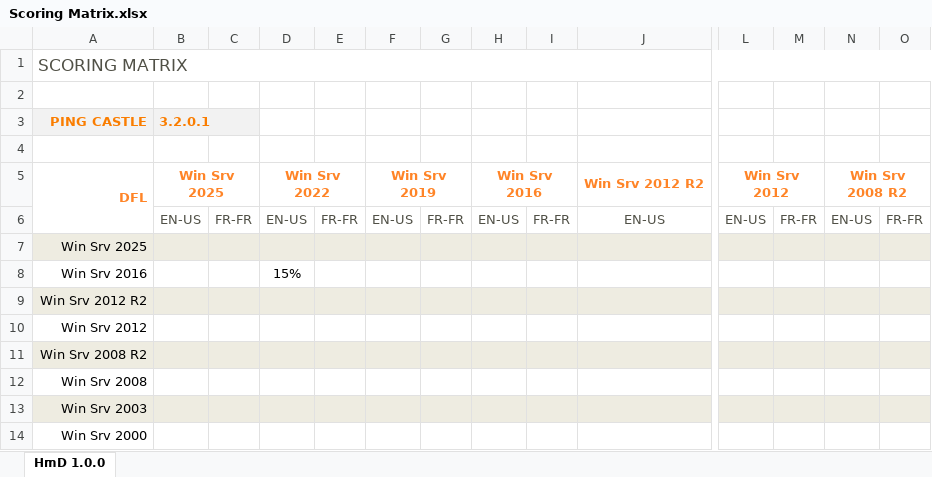
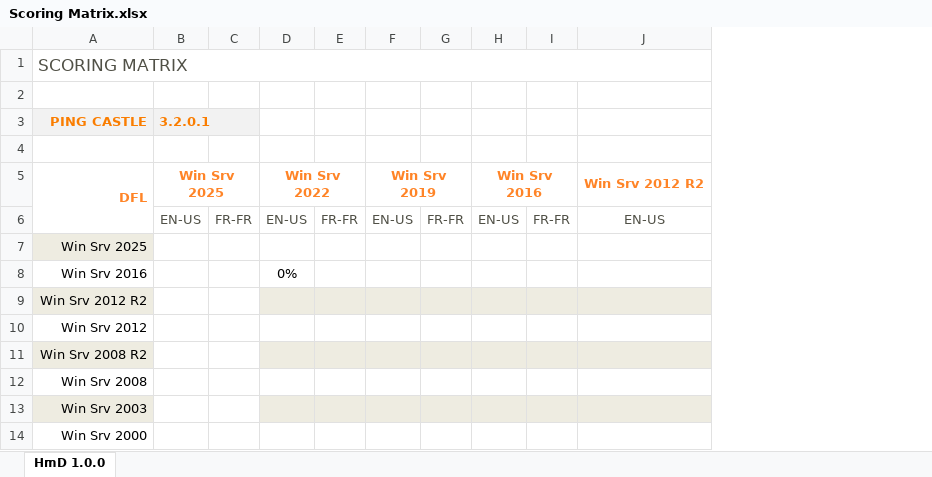
Before and after one commit to LoicVeirman/Hello-My-Dir, an Excel workbook: _ToDo/Scoring Matrix.xlsx, sheet HmD 1.0.0, drawn as a sheet; only a part is shown, gaps mark what is left out; values as stored, in another font and other column widths than the file's, no borders; the diff covers the shown part only; the diff names each change by its address in the sheet, - before the commit and + after, or states it on an @@ line.

```diff
--- a/_ToDo/Scoring Matrix.xlsx (sheet HmD 1.0.0)
+++ b/_ToDo/Scoring Matrix.xlsx (sheet HmD 1.0.0)
-column L, rows 5-6: Win Srv 2012 | EN-US
-column M, row 6: FR-FR
-column N, rows 5-6: Win Srv 2008 R2 | EN-US
-column O, row 6: FR-FR
-B7:J7 fill: #EEECE1
+B7:J7 fill: none
-D8: 15%
+D8: 0%
-B9:C9 fill: #EEECE1
+B9:C9 fill: none
-B11:C11 fill: #EEECE1
+B11:C11 fill: none
-B13:C13 fill: #EEECE1
+B13:C13 fill: none
```
Also changed, not shown: cell formats elsewhere in this sheet, 1 other file.
